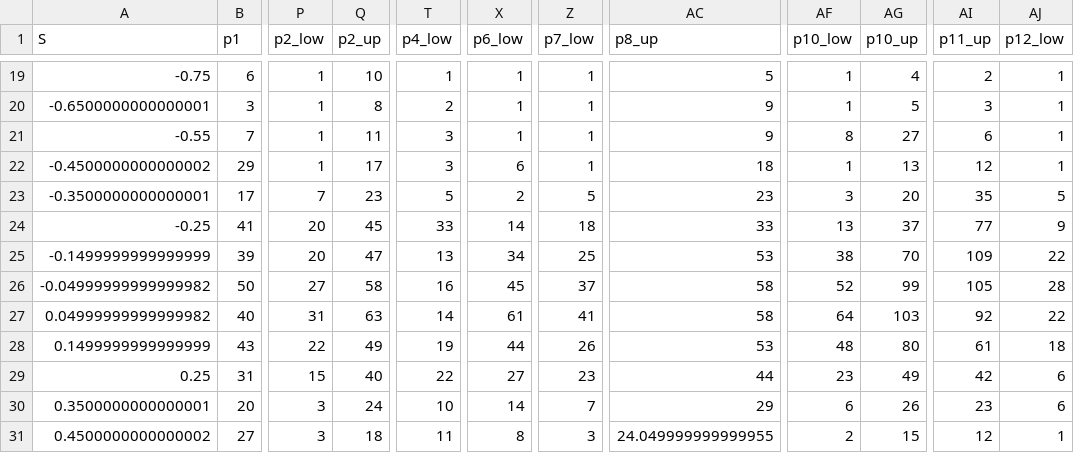
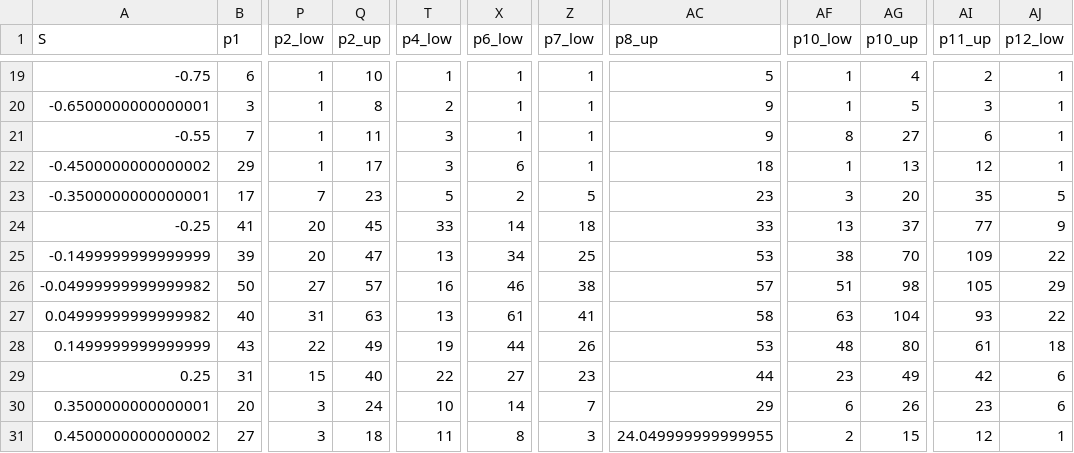
Before and after one commit to anstettd/snp_change, a CSV file: data/binomial_data_half/obs_ci_env_unique.csv, drawn as a sheet; only a part is shown, gaps mark what is left out; the diff names each change by its address in the sheet, - before the commit and + after, or states it on an @@ line.

Commit message:
correct 95 half

```diff
--- a/data/binomial_data_half/obs_ci_env_unique.csv
+++ b/data/binomial_data_half/obs_ci_env_unique.csv
-Q26 (p2_up): 58
+Q26 (p2_up): 57
-X26 (p6_low): 45
+X26 (p6_low): 46
-Z26 (p7_low): 37
+Z26 (p7_low): 38
-AC26 (p8_up): 58
+AC26 (p8_up): 57
-AF26 (p10_low): 52
+AF26 (p10_low): 51
-AG26 (p10_up): 99
+AG26 (p10_up): 98
-AJ26 (p12_low): 28
+AJ26 (p12_low): 29
-T27 (p4_low): 14
+T27 (p4_low): 13
-AF27 (p10_low): 64
+AF27 (p10_low): 63
-AG27 (p10_up): 103
+AG27 (p10_up): 104
-AI27 (p11_up): 92
+AI27 (p11_up): 93
```
Also changed, not shown: 6 other files.
